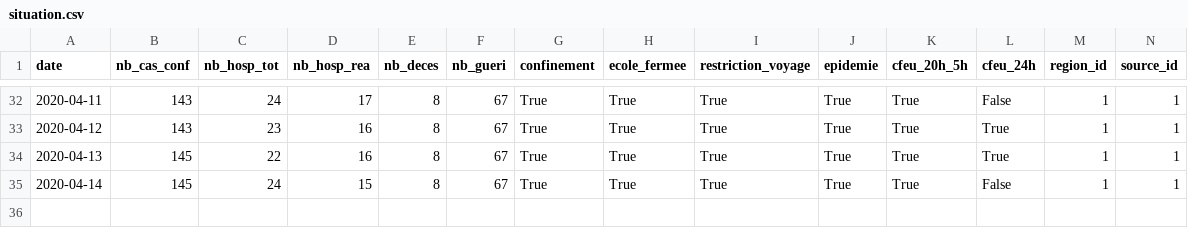
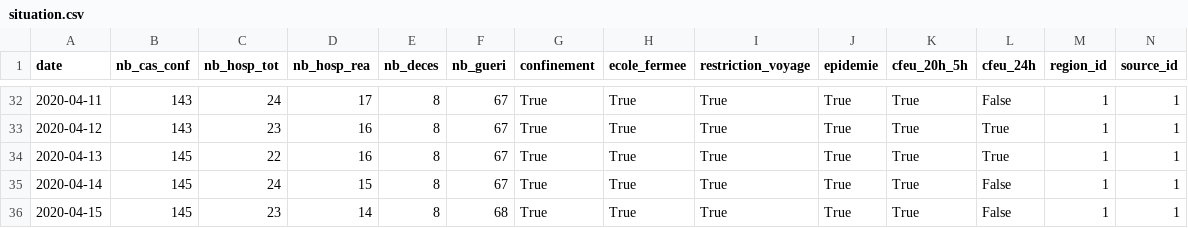
Before and after one commit to dnick971/covid-19-guadeloupe, a CSV file: situation.csv, drawn as a sheet; only a part is shown, gaps mark what is left out.

Commit message:
Mise à jour des situations au 15/04/2020

```diff
--- a/situation.csv
+++ b/situation.csv
@@ -35 +35,2 @@ date,nb_cas_conf,nb_hosp_tot,nb_hosp_rea,nb_deces,nb_gueri,confinement,ecole_fer
 2020-04-14,145,24,15,8,67,True,True,True,True,True,False,1,1
+2020-04-15,145,23,14,8,68,True,True,True,True,True,False,1,1
```
